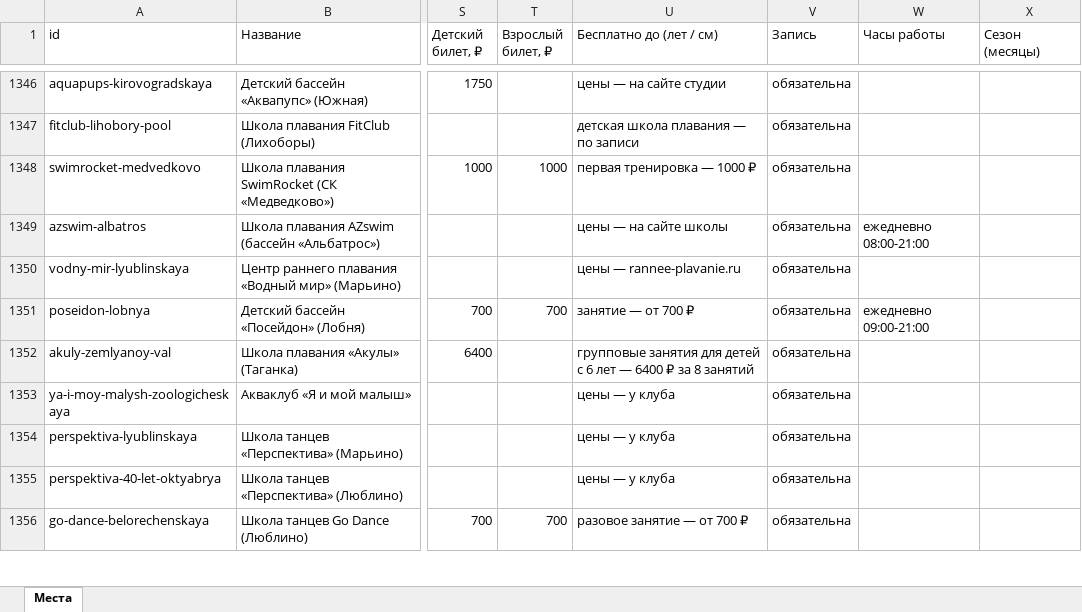
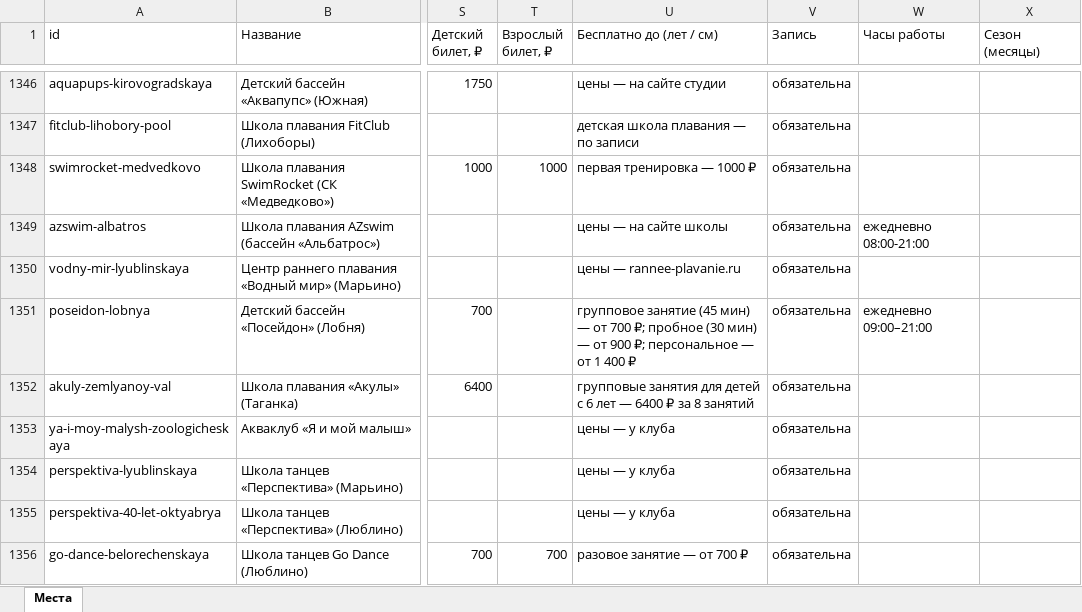
Before and after one commit to vadimsurov-apps/kudapoiti-data, an Excel workbook: data/parts/sections.xlsx, sheet Места, drawn as a sheet; only a part is shown, gaps mark what is left out; values as stored, in another font and other column widths than the file's, no borders; the diff names each change by its address in the sheet, - before the commit and + after, or states it on an @@ line.

```diff
--- a/data/parts/sections.xlsx (sheet Места)
+++ b/data/parts/sections.xlsx (sheet Места)
-T1351 (Взрослый билет, ₽): 700
+T1351 (Взрослый билет, ₽): (empty)
-U1351 (Бесплатно до (лет / см)): занятие — от 700 ₽
+U1351 (Бесплатно до (лет / см)): групповое занятие (45 мин) — от 700 ₽; пробное (30 мин) — от 900 ₽; персональное — от 1 400 ₽
-W1351 (Часы работы): ежедневно 09:00-21:00
+W1351 (Часы работы): ежедневно 09:00–21:00
```
Also changed, not shown: data/kuda-poiti-mesta.xlsx, data/parts/cafes.xlsx, 5 other files.
